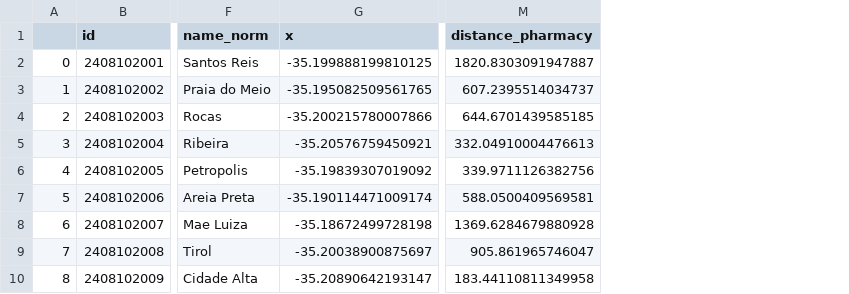
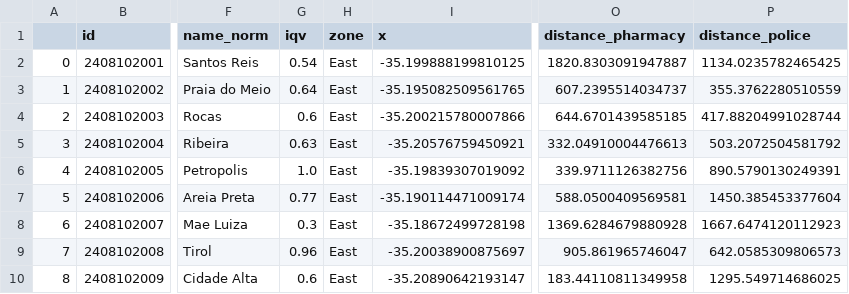
Before and after one commit to nymarya/the-walking-distance, a CSV file: data/neighbourhoods.csv, drawn as a sheet; only a part is shown, gaps mark what is left out; the diff names each change by its address in the sheet, - before the commit and + after, or states it on an @@ line.

Commit message:
Add zones and iqv

```diff
--- a/data/neighbourhoods.csv
+++ b/data/neighbourhoods.csv
+column G (iqv), rows 2-10: 0.54 | 0.64 | 0.6 | 0.63 | 1.0 | 0.77 | 0.3 | 0.96 | 0.6
+column H (zone), rows 2-10: all East
+column P (distance_police), rows 2-10: 1134.0235782465425 | 355.3762280510559 | 417.88204991028744 | 503.2072504581792 | 890.5790130249391 | 1450.385453377604 | 1667.6474120112923 | 642.0585309806573 | 1295.549714686025
```
Also changed, not shown: 1 other file.
